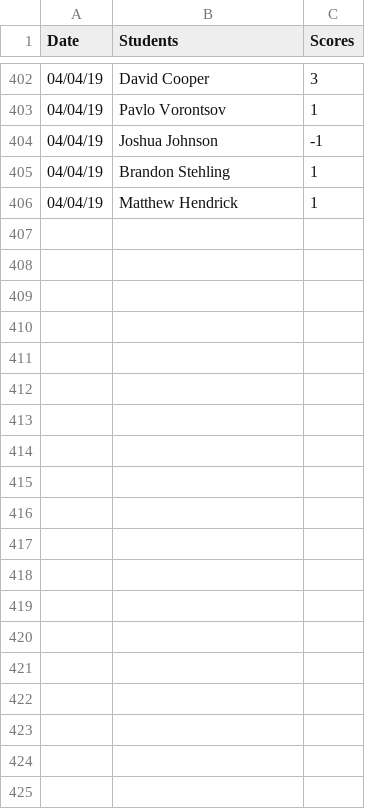
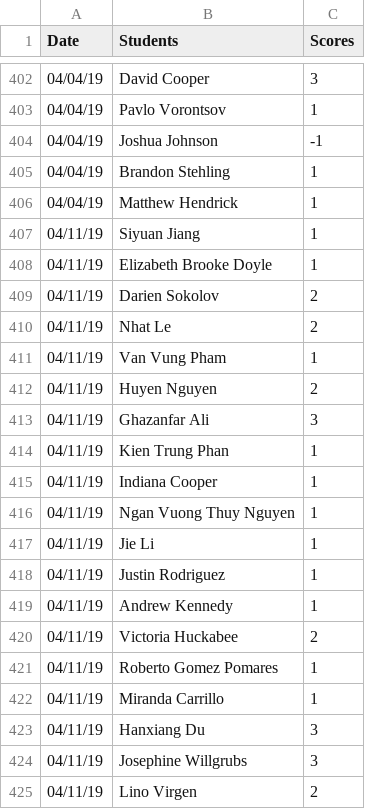
Before and after one commit to iDataVisualizationLab/CS5331_Spring2019, a CSV file: testJS/data/participations.csv, drawn as a sheet; only a part is shown, gaps mark what is left out; the diff covers the shown part only.

Commit message:
update participation score

```diff
--- a/testJS/data/participations.csv
+++ b/testJS/data/participations.csv
@@ -406 +406,20 @@ Date	Students	Scores
 04/04/19	Matthew Hendrick	1
+04/11/19	Siyuan Jiang	1
+04/11/19	Elizabeth Brooke Doyle	1
+04/11/19	Darien Sokolov	2
+04/11/19	Nhat Le	2
+04/11/19	Van Vung Pham	1
+04/11/19	Huyen Nguyen	2
+04/11/19	Ghazanfar Ali	3
+04/11/19	Kien Trung Phan	1
+04/11/19	Indiana Cooper	1
+04/11/19	Ngan Vuong Thuy Nguyen	1
+04/11/19	Jie Li	1
+04/11/19	Justin Rodriguez 	1
+04/11/19	Andrew Kennedy	1
+04/11/19	Victoria Huckabee	2
+04/11/19	Roberto Gomez Pomares	1
+04/11/19	Miranda Carrillo	1
+04/11/19	Hanxiang Du	3
+04/11/19	Josephine Willgrubs	3
+04/11/19	Lino Virgen	2
```
Also changed, not shown: 19 added rows elsewhere in this file, P2/P2Group1.csv.
